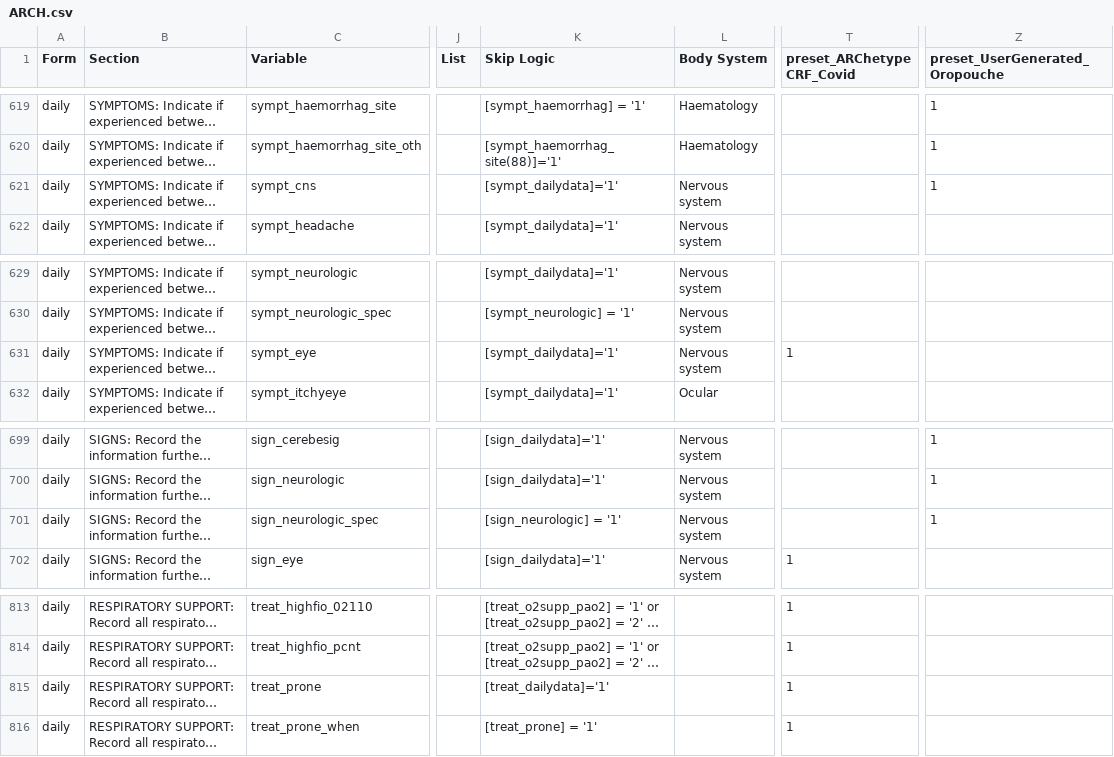
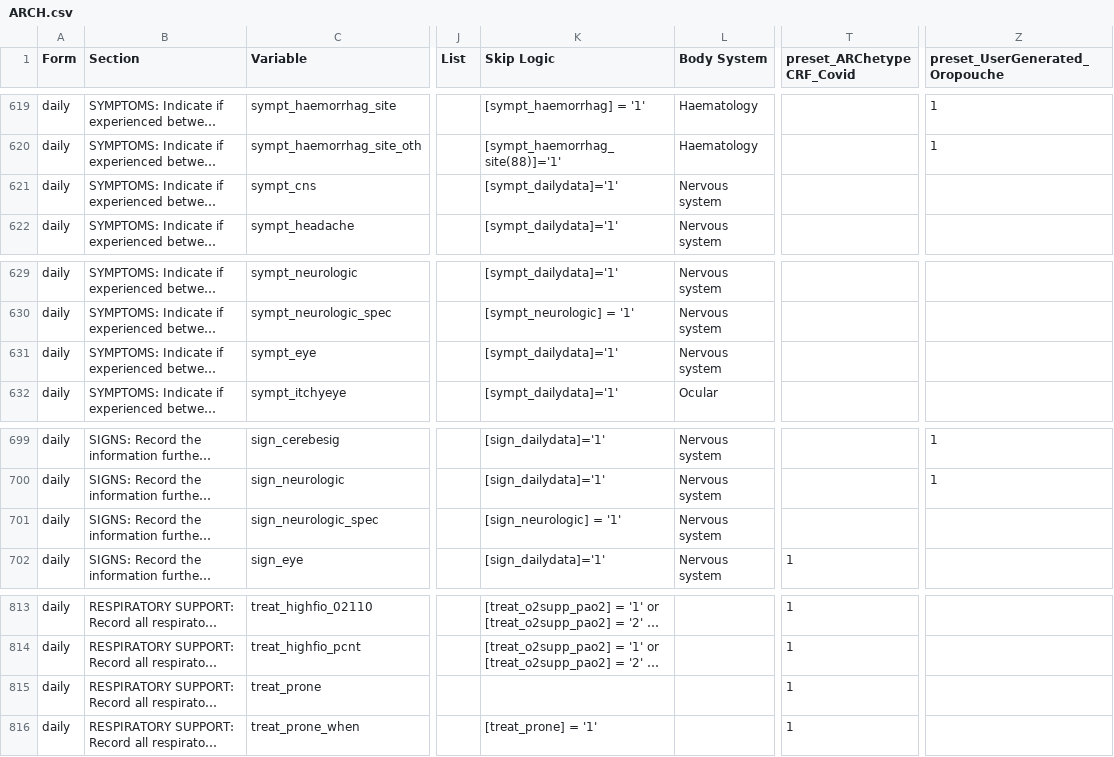
Before and after one commit to ISARICResearch/DataPlatform, a CSV file: ARCH/ARCH1.1.0/ARCH.csv, drawn as a sheet; only a part is shown, gaps mark what is left out; long unchanged cells end in …; the diff covers the shown part only; the diff names each change by its address in the sheet, - before the commit and + after, or states it on an @@ line.

```diff
--- a/ARCH/ARCH1.1.0/ARCH.csv
+++ b/ARCH/ARCH1.1.0/ARCH.csv
-Z621 (preset_UserGenerated_Oropouche): 1
+Z621 (preset_UserGenerated_Oropouche): (empty)
-T631 (preset_ARChetype CRF_Covid): 1
+T631 (preset_ARChetype CRF_Covid): (empty)
-Z701 (preset_UserGenerated_Oropouche): 1
+Z701 (preset_UserGenerated_Oropouche): (empty)
-K815 (Skip Logic): [treat_dailydata]='1'
+K815 (Skip Logic): (empty)
```
Also changed, not shown: 8 edited cells elsewhere in this file.
